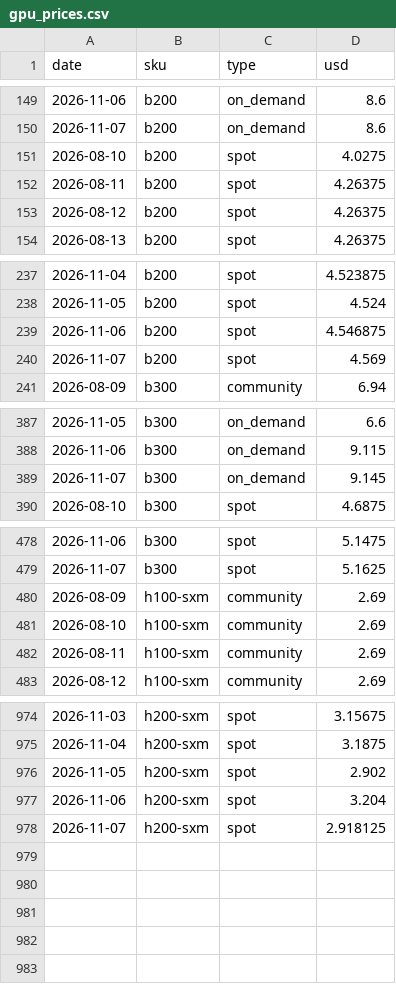
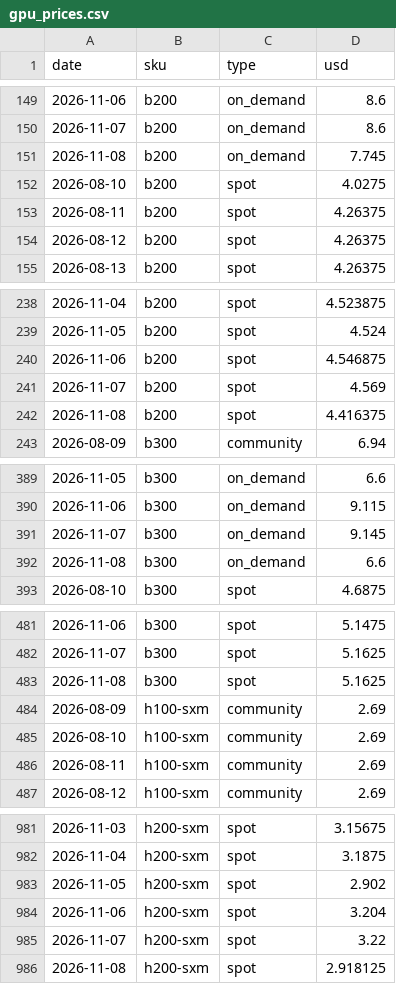
Before and after one commit to jejukairos/ai-credit-risk-dashboard, a CSV file: data/gpu_prices.csv, drawn as a sheet; only a part is shown, gaps mark what is left out; the diff covers the shown part only.

```diff
--- a/data/gpu_prices.csv
+++ b/data/gpu_prices.csv
@@ -150,2 +150,3 @@ date,sku,type,usd
 2026-11-07,b200,on_demand,8.6
+2026-11-08,b200,on_demand,7.745
 2026-08-10,b200,spot,4.0275
@@ -240,2 +241,3 @@ date,sku,type,usd
 2026-11-07,b200,spot,4.569
+2026-11-08,b200,spot,4.416375
 2026-08-09,b300,community,6.94
@@ -389,2 +391,3 @@ date,sku,type,usd
 2026-11-07,b300,on_demand,9.145
+2026-11-08,b300,on_demand,6.6
 2026-08-10,b300,spot,4.6875
@@ -479,2 +482,3 @@ date,sku,type,usd
 2026-11-07,b300,spot,5.1625
+2026-11-08,b300,spot,5.1625
 2026-08-09,h100-sxm,community,2.69
@@ -977,2 +984,3 @@ date,sku,type,usd
 2026-11-06,h200-sxm,spot,3.204
-2026-11-07,h200-sxm,spot,2.918125
+2026-11-07,h200-sxm,spot,3.22
+2026-11-08,h200-sxm,spot,2.918125
```
Also changed, not shown: 3 added rows elsewhere in this file, data/kospi_fwd_bps.csv, data/rate_fedlower.csv, 9 other files.
